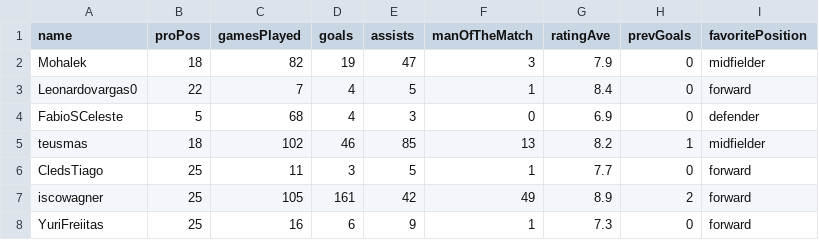
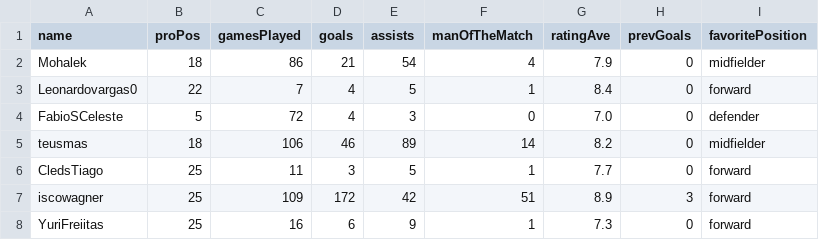
Before and after one commit to MatheusWFranca/proclubs-data, a CSV file: history/20250718_stats.csv, drawn as a sheet.

```diff
--- a/history/20250718_stats.csv
+++ b/history/20250718_stats.csv
@@ -1,8 +1,8 @@
 name,proPos,gamesPlayed,goals,assists,manOfTheMatch,ratingAve,prevGoals,favoritePosition
-Mohalek,18,82,19,47,3,7.9,0,midfielder
+Mohalek,18,86,21,54,4,7.9,0,midfielder
 Leonardovargas0,22,7,4,5,1,8.4,0,forward
-FabioSCeleste,5,68,4,3,0,6.9,0,defender
-teusmas,18,102,46,85,13,8.2,1,midfielder
+FabioSCeleste,5,72,4,3,0,7.0,0,defender
+teusmas,18,106,46,89,14,8.2,0,midfielder
 CledsTiago,25,11,3,5,1,7.7,0,forward
-iscowagner,25,105,161,42,49,8.9,2,forward
+iscowagner,25,109,172,42,51,8.9,3,forward
 YuriFreiitas,25,16,6,9,1,7.3,0,forward
```
Also changed, not shown: history/20250718_club_overral_stats.csv, 2 other files.
